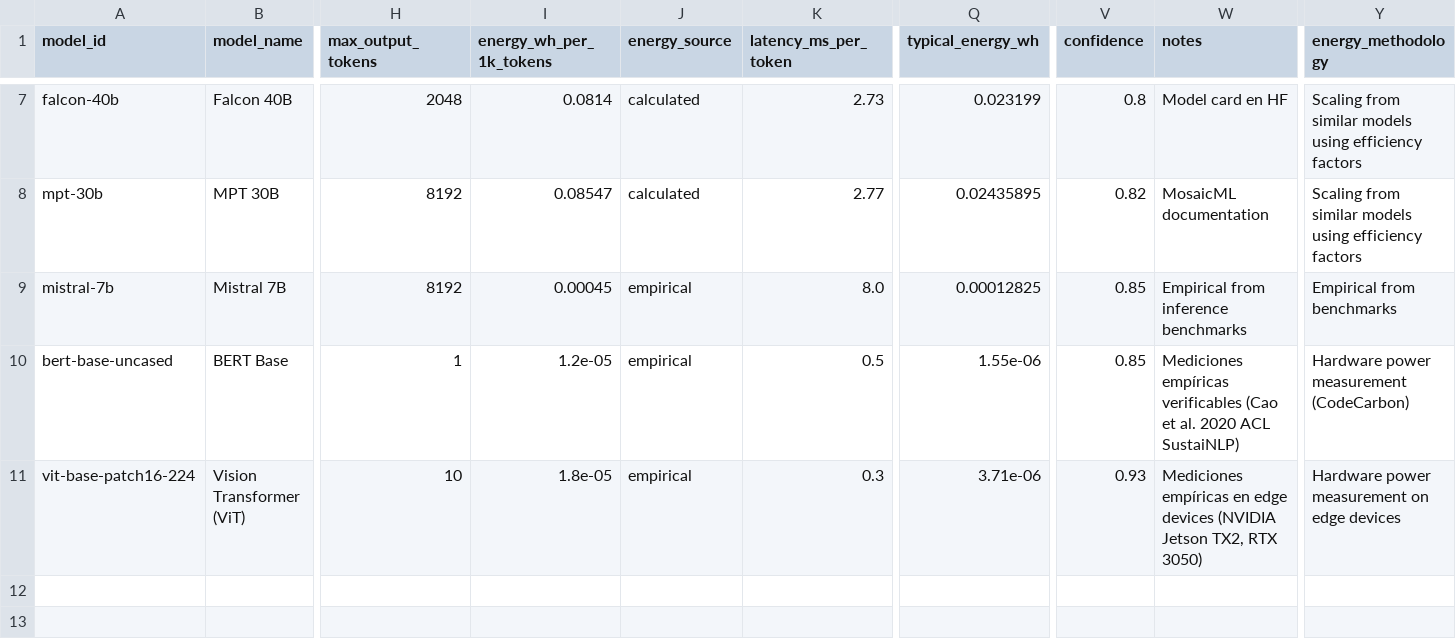
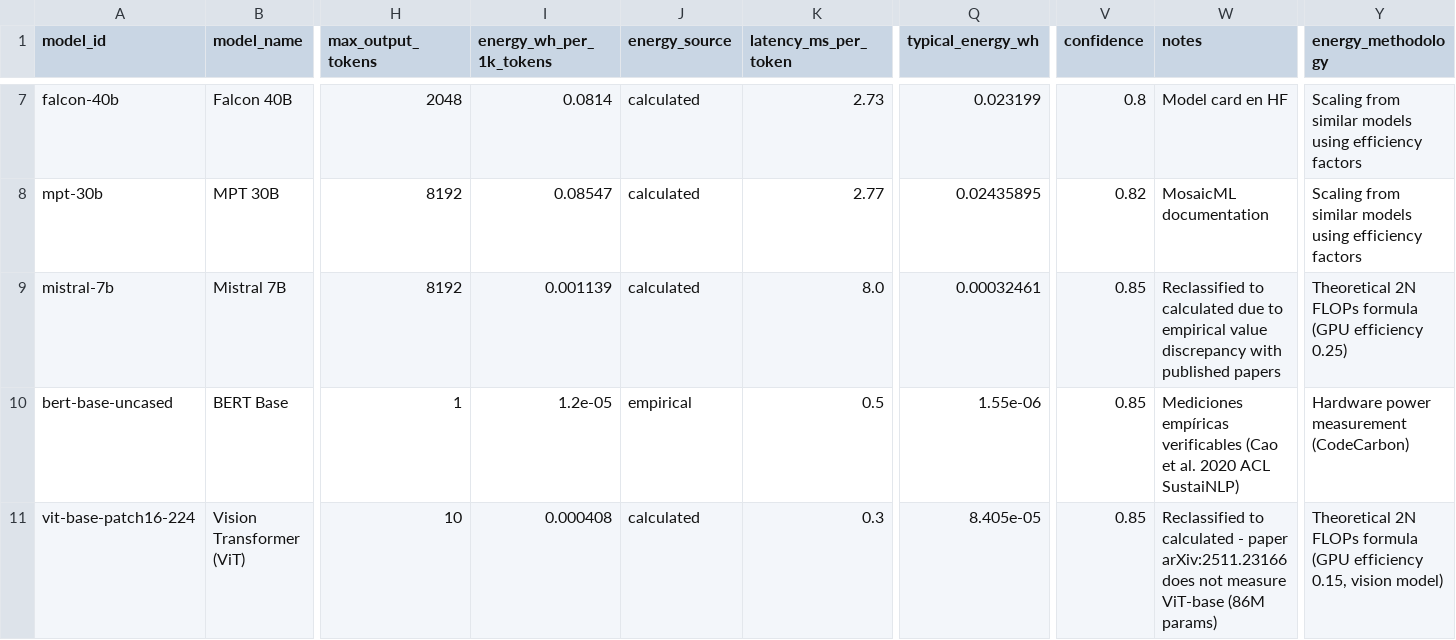
Before and after one commit to antonioluisjf22/TFG-Evaluacion-del-impacto-medioambiental-de-modelos-de-Inteligencia-Artificial, a CSV file: datasets/raw/models/models.csv, drawn as a sheet; only a part is shown, gaps mark what is left out; the diff names each change by its address in the sheet, - before the commit and + after, or states it on an @@ line.

Commit message:
fix: Update energy consumption classifications for Mistral-7B and ViT-base; reclassify to calculated with new methodologies

```diff
--- a/datasets/raw/models/models.csv
+++ b/datasets/raw/models/models.csv
-I9 (energy_wh_per_1k_tokens): 0.00045
+I9 (energy_wh_per_1k_tokens): 0.001139
-J9 (energy_source): empirical
+J9 (energy_source): calculated
-Q9 (typical_energy_wh): 0.00012825
+Q9 (typical_energy_wh): 0.00032461
-W9 (notes): Empirical from inference benchmarks
+W9 (notes): Reclassified to calculated due to empirical value discrepancy with published papers
-Y9 (energy_methodology): Empirical from benchmarks
+Y9 (energy_methodology): Theoretical 2N FLOPs formula (GPU efficiency 0.25)
-I11 (energy_wh_per_1k_tokens): 1.8e-05
+I11 (energy_wh_per_1k_tokens): 0.000408
-J11 (energy_source): empirical
+J11 (energy_source): calculated
-Q11 (typical_energy_wh): 3.71e-06
+Q11 (typical_energy_wh): 8.405e-05
-V11 (confidence): 0.93
+V11 (confidence): 0.85
-W11 (notes): Mediciones empíricas en edge devices (NVIDIA Jetson TX2, RTX 3050)
+W11 (notes): Reclassified to calculated - paper arXiv:2511.23166 does not measure ViT-base (86M params)
-Y11 (energy_methodology): Hardware power measurement on edge devices
+Y11 (energy_methodology): Theoretical 2N FLOPs formula (GPU efficiency 0.15, vision model)
```
Also changed, not shown: 3 other files.
